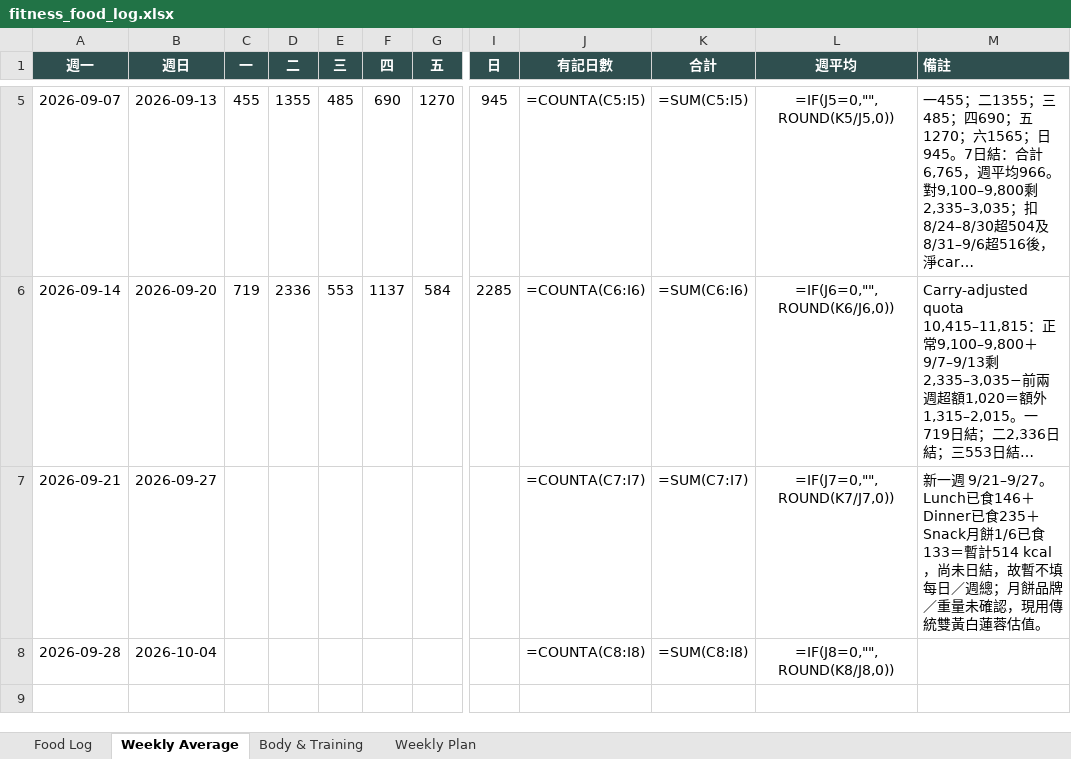
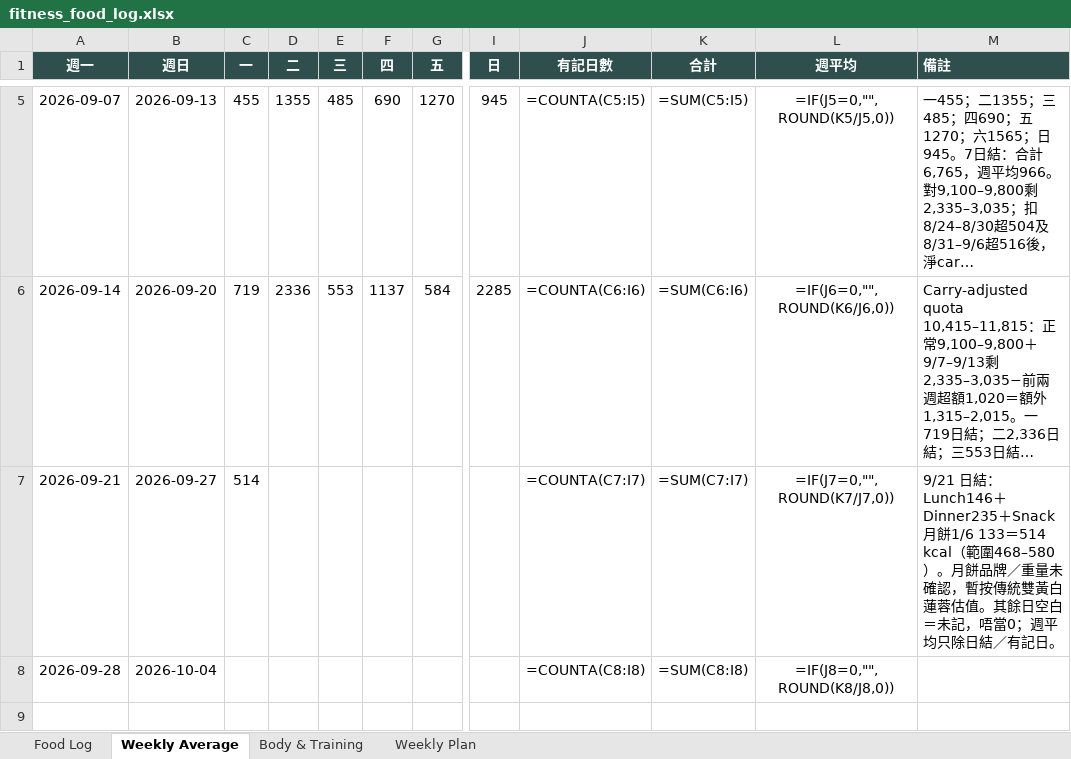
Before and after one commit to buzz-knittinpix/melodycheng622-cmyk.github.io, an Excel workbook: data/fitness_food_log.xlsx, sheet Weekly Average, drawn as a sheet; only a part is shown, gaps mark what is left out; long unchanged cells end in …; values as stored, in another font and other column widths than the file's, no borders; formulas without a stored value are shown as written; the diff names each change by its address in the sheet, - before the commit and + after, or states it on an @@ line.

```diff
--- a/data/fitness_food_log.xlsx (sheet Weekly Average)
+++ b/data/fitness_food_log.xlsx (sheet Weekly Average)
-C7 (一): (empty)
+C7 (一): 514
-M7 (備註): 新一週 9/21–9/27。Lunch已食146＋Dinner已食235＋Snack月餅1/6已食133＝暫計514 kcal，尚未日結，故暫不填每日／週總；月餅品牌／重量未確認，現用傳統雙黃白蓮蓉估值。
+M7 (備註): 9/21 日結：Lunch146＋Dinner235＋Snack月餅1/6 133＝514 kcal（範圍468–580）。月餅品牌／重量未確認，暫按傳統雙黃白蓮蓉估值。其餘日空白＝未記，唔當0；週平均只除日結／有記日。
```
Also changed, not shown: sheet Food Log, 1 other file.
